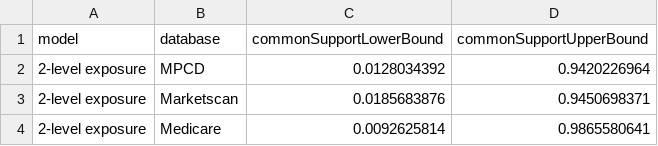
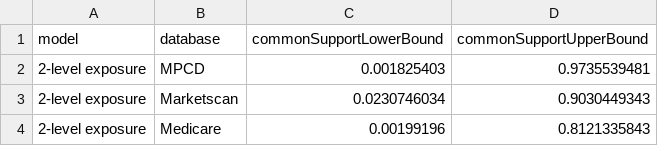
Before and after one commit to benjamin-chan/AS, a CSV file: data/processed/commonSupportRegion.csv, drawn as a sheet.

```diff
--- a/data/processed/commonSupportRegion.csv
+++ b/data/processed/commonSupportRegion.csv
@@ -1,4 +1,4 @@
 model,database,commonSupportLowerBound,commonSupportUpperBound
-2-level exposure,MPCD,0.0128034392,0.9420226964
-2-level exposure,Marketscan,0.0185683876,0.9450698371
-2-level exposure,Medicare,0.0092625814,0.9865580641
+2-level exposure,MPCD,0.001825403,0.9735539481
+2-level exposure,Marketscan,0.0230746034,0.9030449343
+2-level exposure,Medicare,0.00199196,0.8121335843
```
Also changed, not shown: data/processed/lookupJcodes.csv, data/processed/psBetas.csv, 23 other files.
